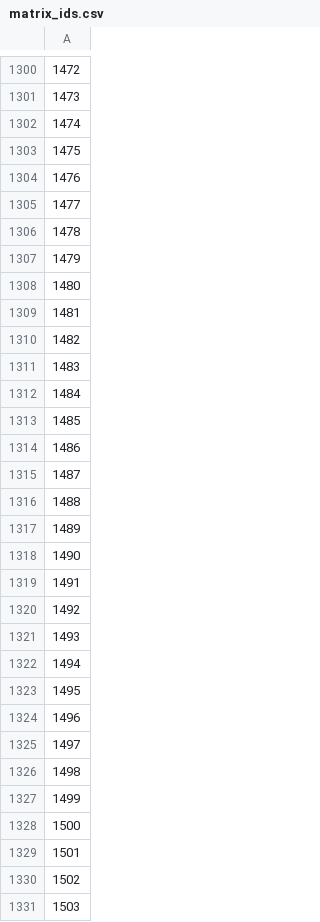
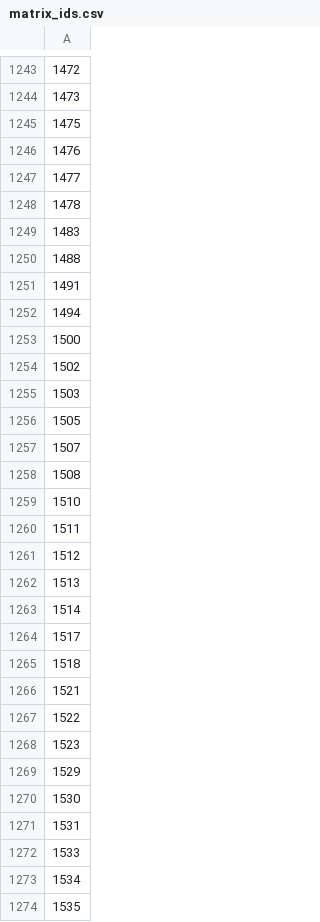
Before and after one commit to TheSlimvReal/PSE---LA-meets-ML, a CSV file: modules/model/collector_module/matrix_ids.csv, drawn as a sheet; only a part is shown, gaps mark what is left out; the shorter side is filled out with more unchanged rows; the diff covers the shown part only; the diff names each change by its address in the sheet, - before the commit and + after, or states it on an @@ line.

Commit message:
implemented fully collector except for saver class and some randomization issues

```diff
--- a/modules/model/collector_module/matrix_ids.csv
+++ b/modules/model/collector_module/matrix_ids.csv
-row 1302: 1474
-row 1307: 1479
-row 1308: 1480
-row 1309: 1481
-row 1310: 1482
-row 1312: 1484
-row 1313: 1485
-row 1314: 1486
-row 1315: 1487
-row 1317: 1489
-row 1318: 1490
-row 1320: 1492
-row 1321: 1493
-row 1323: 1495
-row 1324: 1496
-row 1325: 1497
-row 1326: 1498
-row 1327: 1499
-row 1329: 1501
```
Also changed, not shown: 87 removed rows elsewhere in this file, 4 other files.
